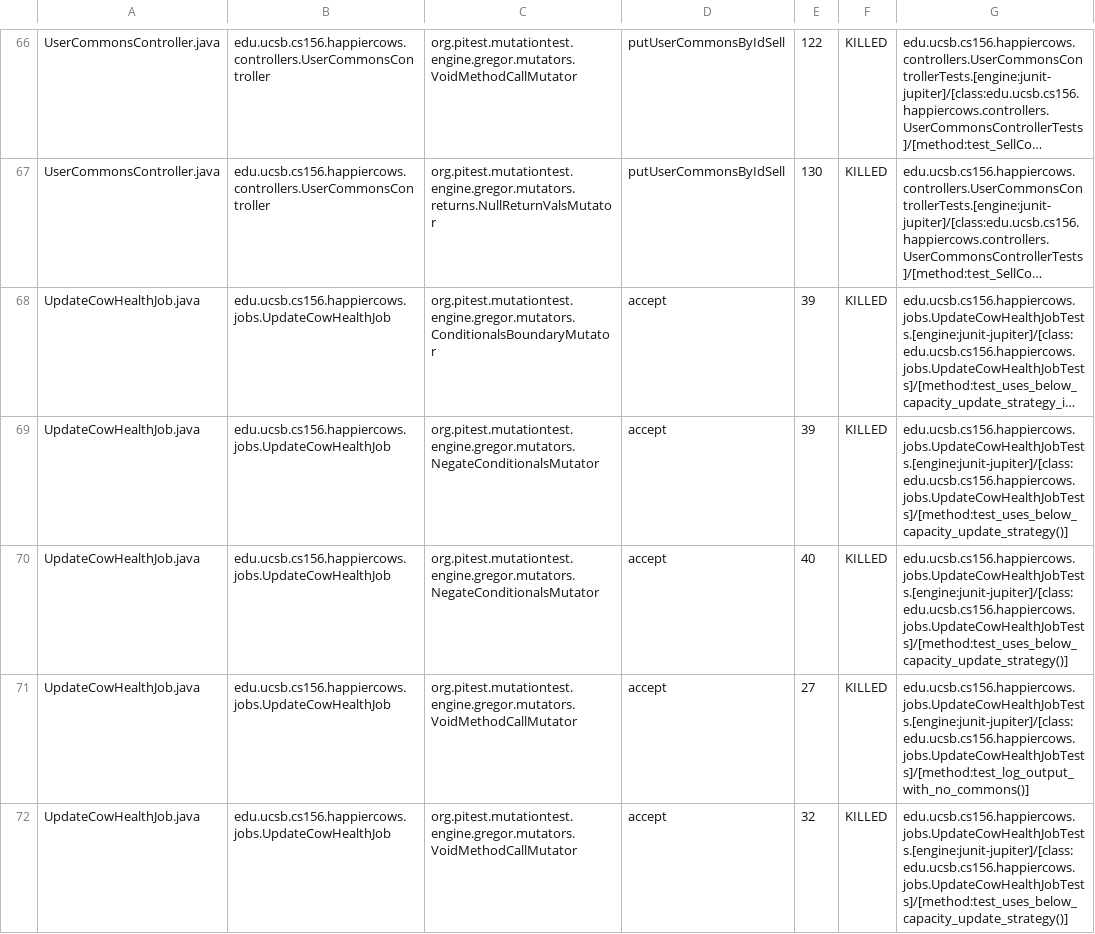
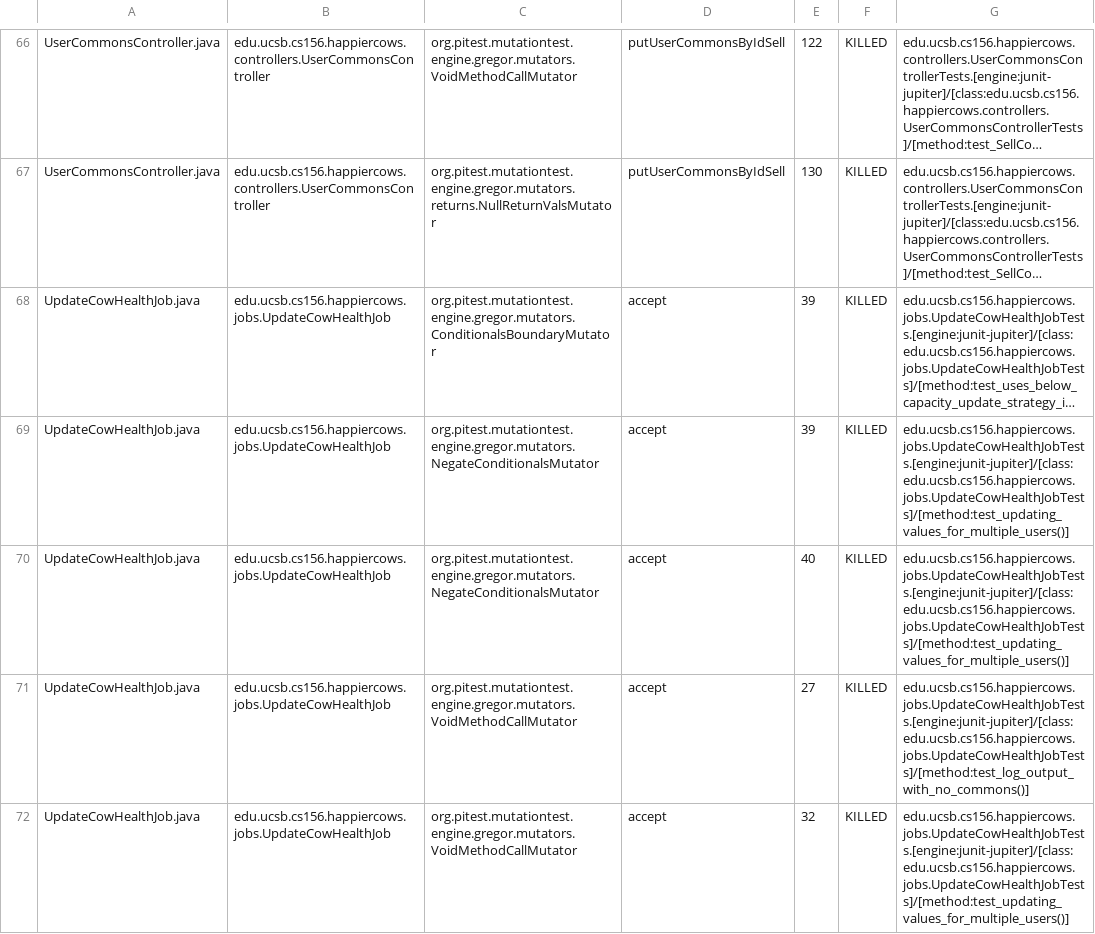
Before and after one commit to ucsb-cs156-s23/proj-happycows-s23-6pm-1, a CSV file: prs/44/pitest/mutations.csv, drawn as a sheet; only a part is shown, gaps mark what is left out; long unchanged cells end in …; the diff covers the shown part only; the diff names each change by its address in the sheet, - before the commit and + after, or states it on an @@ line.

Commit message:
Deploying to gh-pages from @ ucsb-cs156-s23/proj-happycows-s23-6pm-1@7be6a39929d3a22eb9038de0fb6b318b3bc3e2f4 🚀

```diff
--- a/prs/44/pitest/mutations.csv
+++ b/prs/44/pitest/mutations.csv
-G69:G70: edu.ucsb.cs156.happiercows.jobs.UpdateCowHealthJobTests.[engine:junit-jupiter]/[class:edu.ucsb.cs156.happiercows.jobs.UpdateCowHealthJobTests]/[method:test_uses_below_capacity_update_strategy()]
+G69:G70: edu.ucsb.cs156.happiercows.jobs.UpdateCowHealthJobTests.[engine:junit-jupiter]/[class:edu.ucsb.cs156.happiercows.jobs.UpdateCowHealthJobTests]/[method:test_updating_values_for_multiple_users()]
-G72: edu.ucsb.cs156.happiercows.jobs.UpdateCowHealthJobTests.[engine:junit-jupiter]/[class:edu.ucsb.cs156.happiercows.jobs.UpdateCowHealthJobTests]/[method:test_uses_below_capacity_update_strategy()]
+G72: edu.ucsb.cs156.happiercows.jobs.UpdateCowHealthJobTests.[engine:junit-jupiter]/[class:edu.ucsb.cs156.happiercows.jobs.UpdateCowHealthJobTests]/[method:test_updating_values_for_multiple_users()]
```
Also changed, not shown: 17 edited cells elsewhere in this file, 26 other files.
